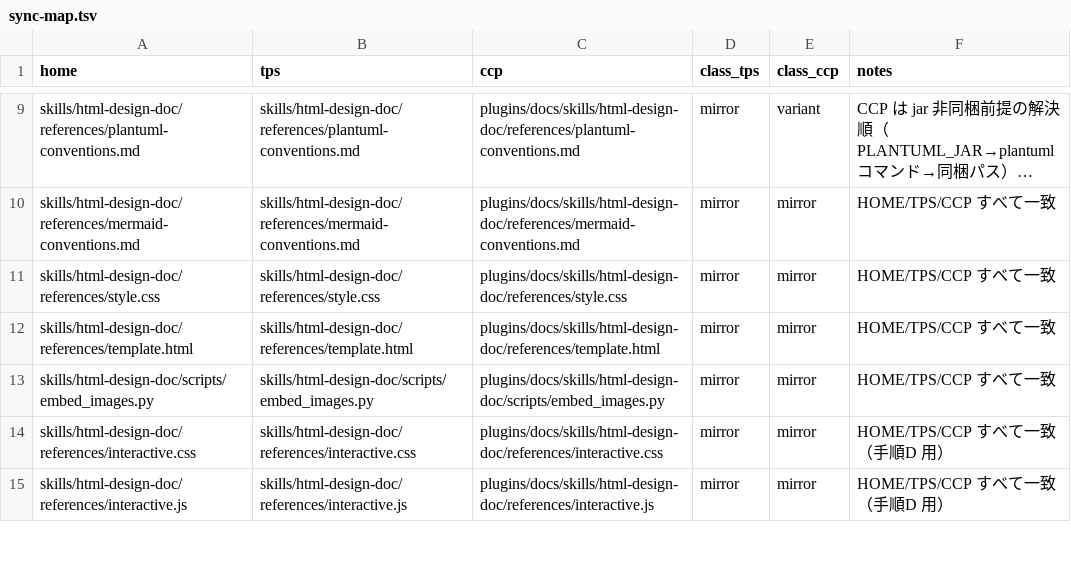
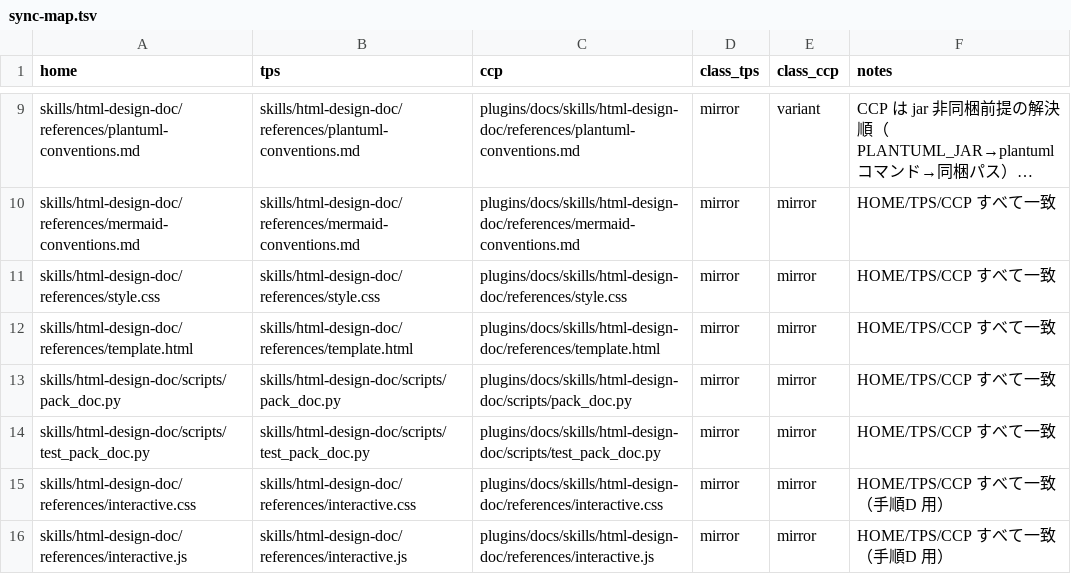
Before and after one commit to TokyoItSchool-dev/claude-common-plugins, a TSV file: plugins/core-dev/skills/config-sync/references/sync-map.tsv, drawn as a sheet; only a part is shown, gaps mark what is left out; long unchanged cells end in ….

Commit message:
core-dev に Agent Teams 運用ルールを追加、html-design-doc を pack_doc.py 方式に更新 (v0.1.5)

```diff
--- a/plugins/core-dev/skills/config-sync/references/sync-map.tsv
+++ b/plugins/core-dev/skills/config-sync/references/sync-map.tsv
@@ -12,3 +12,4 @@ skills/html-design-doc/references/style.css	skills/html-design-doc/references/st
 skills/html-design-doc/references/template.html	skills/html-design-doc/references/template.html	plugins/docs/skills/html-design-doc/references/template.html	mirror	mirror	HOME/TPS/CCP すべて一致
-skills/html-design-doc/scripts/embed_images.py	skills/html-design-doc/scripts/embed_images.py	plugins/docs/skills/html-design-doc/scripts/embed_images.py	mirror	mirror	HOME/TPS/CCP すべて一致
+skills/html-design-doc/scripts/pack_doc.py	skills/html-design-doc/scripts/pack_doc.py	plugins/docs/skills/html-design-doc/scripts/pack_doc.py	mirror	mirror	HOME/TPS/CCP すべて一致
+skills/html-design-doc/scripts/test_pack_doc.py	skills/html-design-doc/scripts/test_pack_doc.py	plugins/docs/skills/html-design-doc/scripts/test_pack_doc.py	mirror	mirror	HOME/TPS/CCP すべて一致
 skills/html-design-doc/references/interactive.css	skills/html-design-doc/references/interactive.css	plugins/docs/skills/html-design-doc/references/interactive.css	mirror	mirror	HOME/TPS/CCP すべて一致（手順D 用）
```
Also changed, not shown: 18 other files.
